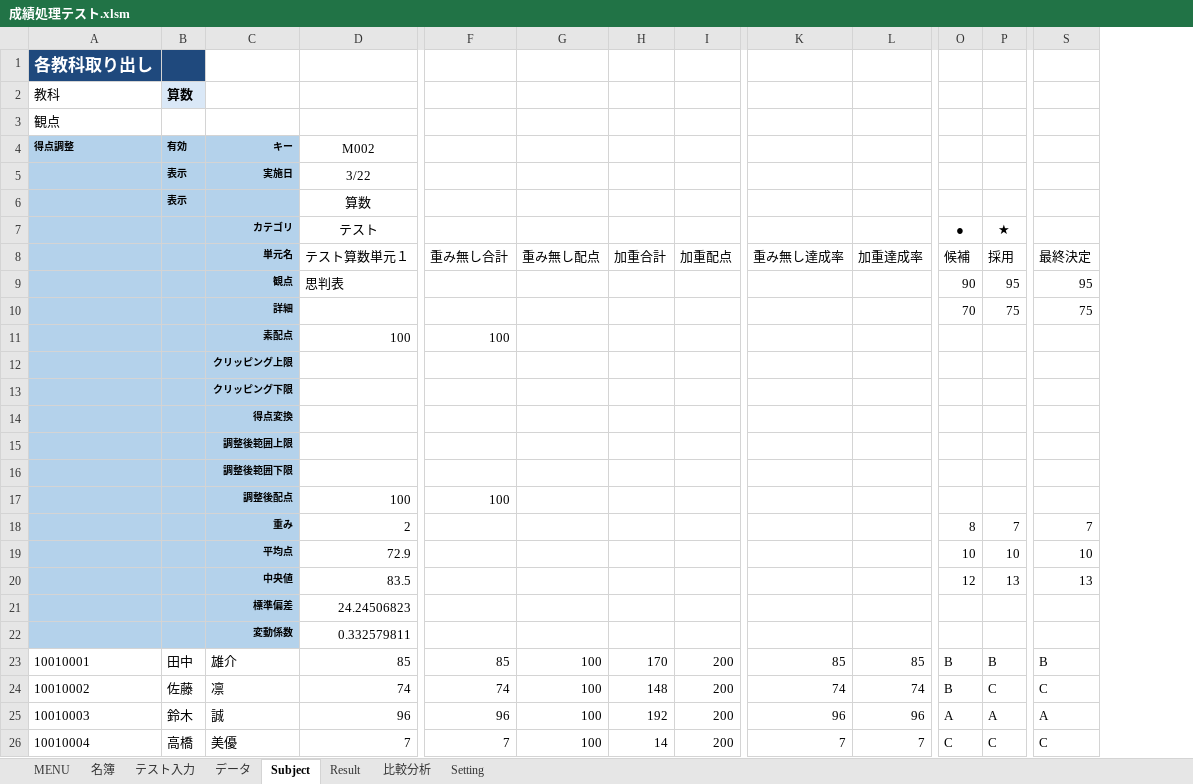
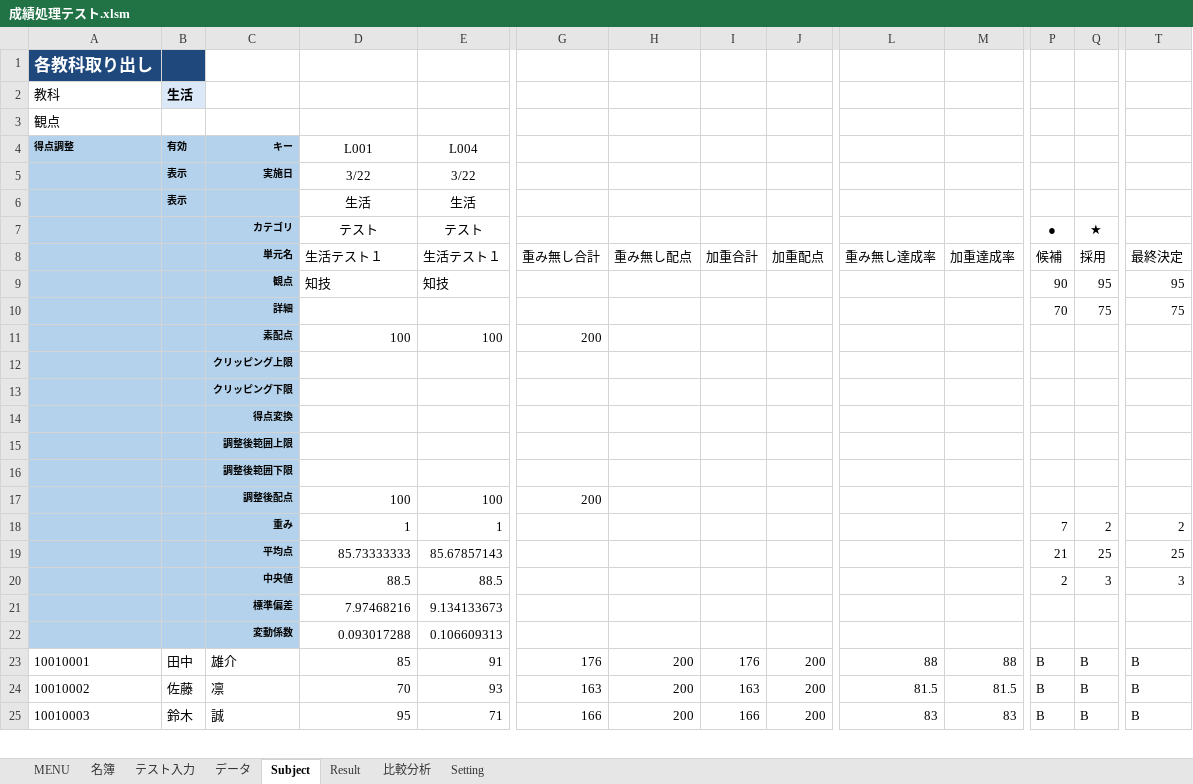
Before and after one commit to KenichiroY/GradeProcessing, an Excel workbook: 成績処理テスト.xlsm, sheet Subject, drawn as a sheet; only a part is shown, gaps mark what is left out; values as stored, in another font and other column widths than the file's, no borders; charts and pictures not drawn; removed rows and columns are numbered as before the commit, all else as after; rows hold the shown columns only; the diff covers the shown part only; the diff names each change by its address in the sheet, - before the commit and + after, or states it on an @@ line.

```diff
--- a/成績処理テスト.xlsm (sheet Subject)
+++ b/成績処理テスト.xlsm (sheet Subject)
+column E (生活テスト１), rows 4-7: L004 | 3/22 | 生活 | テスト; rows 9-17: 知技 |  | 100 |  |  |  |  |  | 100; rows 23-24: 91 | 93
-B2: 算数
+B2: 生活
-D4 (生活テスト１): M002
+D4 (生活テスト１): L001
-D6 (生活テスト１): 算数
+D6 (生活テスト１): 生活
-D8: テスト算数単元１
+D8: 生活テスト１
-D9 (生活テスト１): 思判表
+D9 (生活テスト１): 知技
-G11 (重み無し合計): 100
+G11 (重み無し合計): 200
-G17 (重み無し合計): 100
+G17 (重み無し合計): 200
-row 18:  |  | 重み | 2 |  |  |  |  |  |  | 8 | 7 | 7
-row 19:  |  | 平均点 | 72.9 |  |  |  |  |  |  | 10 | 10 | 10
-row 20:  |  | 中央値 | 83.5 |  |  |  |  |  |  | 12 | 13 | 13
-row 21:  |  | 標準偏差 | 24.24506823
-row 22:  |  | 変動係数 | 0.332579811
+row 18:  |  | 重み | 1 | 1 |  |  |  |  |  |  | 7 | 2 | 2
+row 19:  |  | 平均点 | 85.73333333 | 85.67857143 |  |  |  |  |  |  | 21 | 25 | 25
+row 20:  |  | 中央値 | 88.5 | 88.5 |  |  |  |  |  |  | 2 | 3 | 3
+row 21:  |  | 標準偏差 | 7.97468216 | 9.134133673
+row 22:  |  | 変動係数 | 0.093017288 | 0.106609313
-G23 (重み無し合計): 85
+G23 (重み無し合計): 176
-H23:H24 (重み無し配点): 100
+H23:H24 (重み無し配点): 200
-I23 (加重合計): 170
+I23 (加重合計): 176
-L23 (重み無し達成率): 85
+L23 (重み無し達成率): 88
-M23 (加重達成率): 85
+M23 (加重達成率): 88
-D24 (生活テスト１): 74
+D24 (生活テスト１): 70
-G24 (重み無し合計): 74
+G24 (重み無し合計): 163
-I24 (加重合計): 148
+I24 (加重合計): 163
-L24 (重み無し達成率): 74
+L24 (重み無し達成率): 81.5
-M24 (加重達成率): 74
+M24 (加重達成率): 81.5
-Q24 (採用): C
+Q24 (採用): B
-T24 (最終決定): C
+T24 (最終決定): B
-row 25: 10010003 | 鈴木 | 誠 | 96 | 96 | 100 | 192 | 200 | 96 | 96 | A | A | A
-row 26: 10010004 | 高橋 | 美優 | 7 | 7 | 100 | 14 | 200 | 7 | 7 | C | C | C
+row 25: 10010003 | 鈴木 | 誠 | 95 | 71 | 166 | 200 | 166 | 200 | 83 | 83 | B | B | B
```
Also changed, not shown: 13 added rows, 12 removed rows and 106 edited cells elsewhere in this sheet, sheet Result, sheet テスト入力, formulas that keep their value, charts or pictures, 2 other files.
